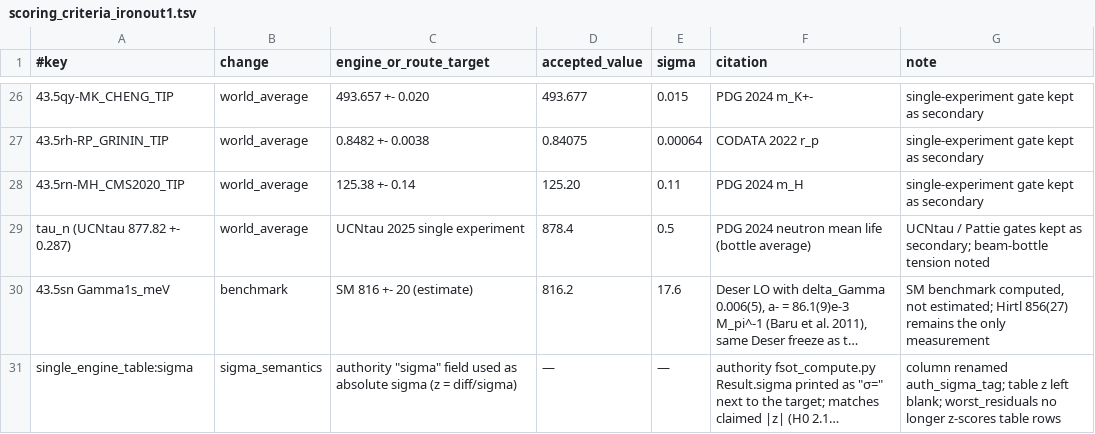
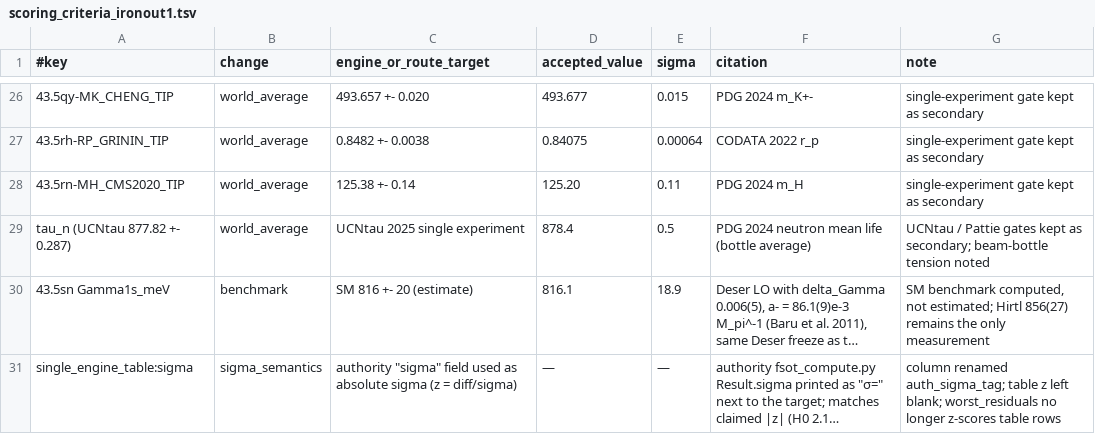
Before and after one commit to dappalumbo91/FSOT-2.1-Cpp, a TSV file: reference/scoring_criteria_ironout1.tsv, drawn as a sheet; only a part is shown, gaps mark what is left out; long unchanged cells end in …; the diff names each change by its address in the sheet, - before the commit and + after, or states it on an @@ line.

Commit message:
IRONOUT-1 #6 CRITERIA: πH Γ1s SM benchmark 816.1 ± 18.9 meV (δ_Γ enters squared)

```diff
--- a/reference/scoring_criteria_ironout1.tsv
+++ b/reference/scoring_criteria_ironout1.tsv
-D30 (accepted_value): 816.2
+D30 (accepted_value): 816.1
-E30 (sigma): 17.6
+E30 (sigma): 18.9
```
Also changed, not shown: 1 other file.
